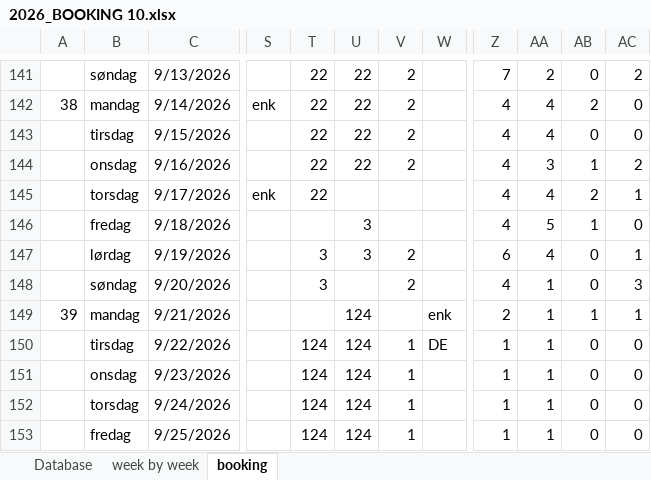
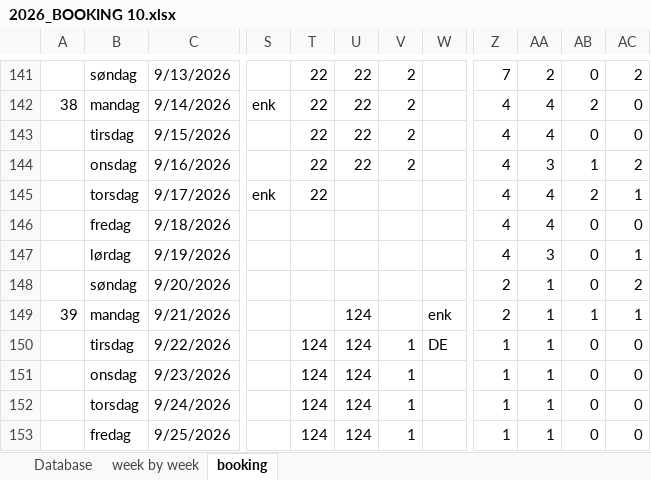
Before and after one commit to Hammerknuden/HK-portal-20, an Excel workbook: data/2026_BOOKING 10.xlsx, sheet booking, drawn as a sheet; only a part is shown, gaps mark what is left out; values as stored, in another font and other column widths than the file's, no cell formats; the diff covers the shown part only; the diff names each change by its address in the sheet, - before the commit and + after, or states it on an @@ line.

```diff
--- a/data/2026_BOOKING 10.xlsx (sheet booking)
+++ b/data/2026_BOOKING 10.xlsx (sheet booking)
-U146:U147: 3
+U146:U147: (empty)
-AA146: 5
+AA146: 4
-AB146: 1
+AB146: 0
-T147:T148: 3
+T147:T148: (empty)
-V147:V148: 2
+V147:V148: (empty)
-Z147: 6
+Z147: 4
-AA147: 4
+AA147: 3
-Z148: 4
+Z148: 2
-AC148: 3
+AC148: 2
```
Also changed, not shown: 90 edited cells elsewhere in this sheet, sheet Database, sheet week by week, cell formats, charts or pictures.
